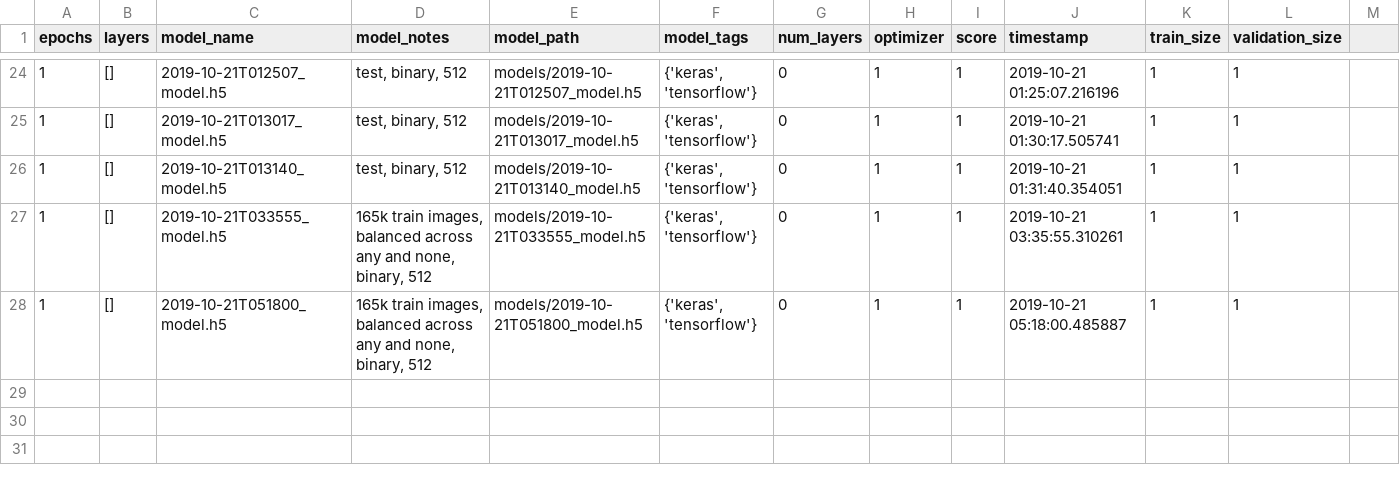
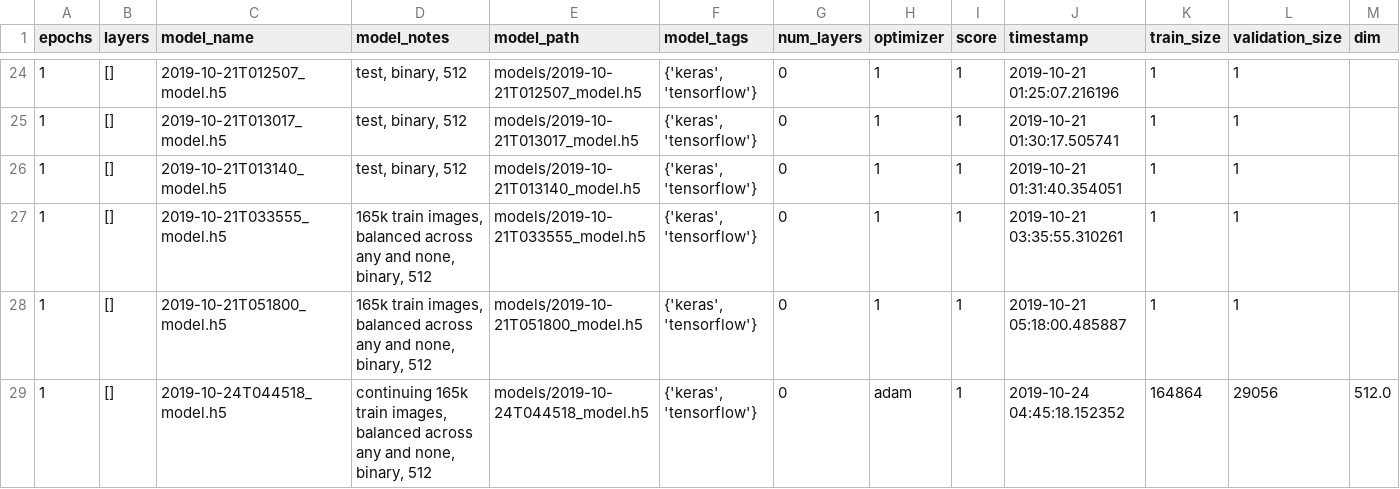
Before and after one commit to RumTumTum/capstone, a CSV file: models/model_records.csv, drawn as a sheet; only a part is shown, gaps mark what is left out; the diff names each change by its address in the sheet, - before the commit and + after, or states it on an @@ line.

Commit message:
add latest models

```diff
--- a/models/model_records.csv
+++ b/models/model_records.csv
-M1: (empty)
+M1: dim
+row 29: 1 | [] | 2019-10-24T044518_model.h5 | continuing 165k train images, balanced across any and none, binary, 512 | models/2019-10-24T044518_model.h5 | {'keras', 'tensorflow'} | 0 | adam | 1 | 2019-10-24 04:45:18.152352 | 164864 | 29056 | 512.0
```
Also changed, not shown: 3 other files.
